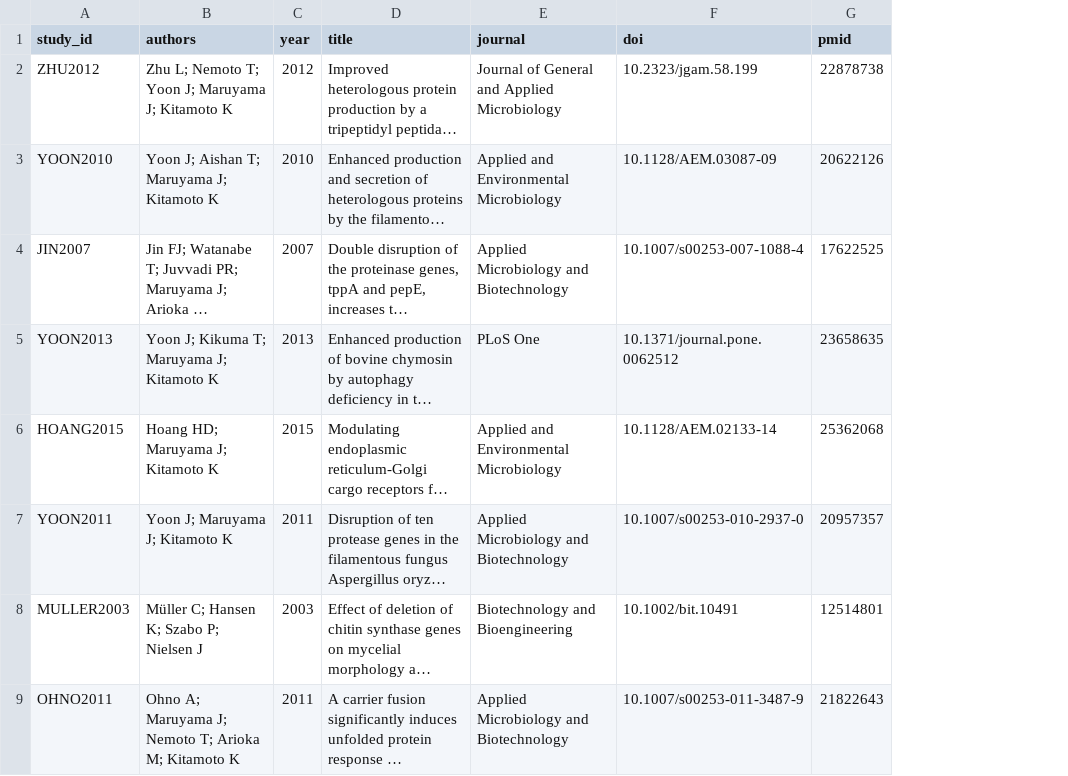
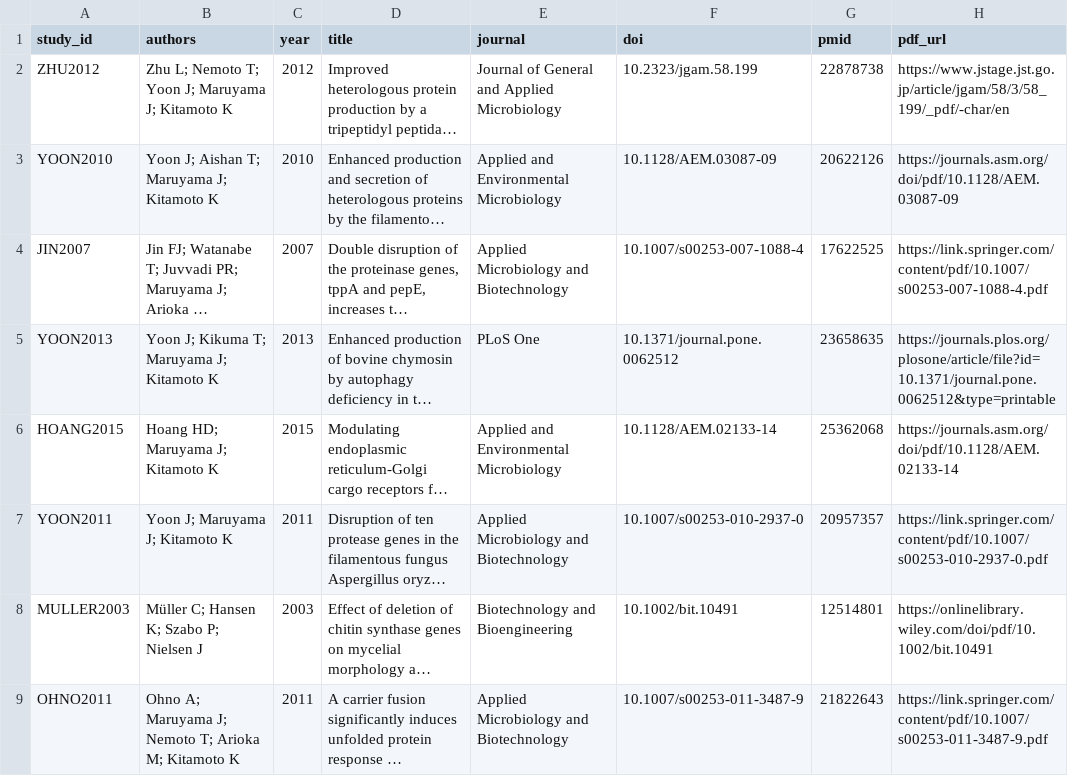
Before and after one commit to thedstrat/aoryzae-secretion-benchmark, a CSV file: data/studies.csv, drawn as a sheet; only a part is shown; long unchanged cells end in …; the diff names each change by its address in the sheet, - before the commit and + after, or states it on an @@ line.

```diff
--- a/data/studies.csv
+++ b/data/studies.csv
+column H (pdf_url), rows 2-9: https://www.jstage.jst.go.jp/article/jgam/58/3/58_199/_pdf/-char/en | https://journals.asm.org/doi/pdf/10.1128/AEM.03087-09 | https://link.springer.com/content/pdf/10.1007/s00253-007-1088-4.pdf | https://journals.plos.org/plosone/article/file?id=10.1371/journal.pone.0062512&type=printable | https://journals.asm.org/doi/pdf/10.1128/AEM.02133-14 | https://link.springer.com/content/pdf/10.1007/s00253-010-2937-0.pdf | https://onlinelibrary.wiley.com/doi/pdf/10.1002/bit.10491 | https://link.springer.com/content/pdf/10.1007/s00253-011-3487-9.pdf
```
Also changed, not shown: 1 other file.
